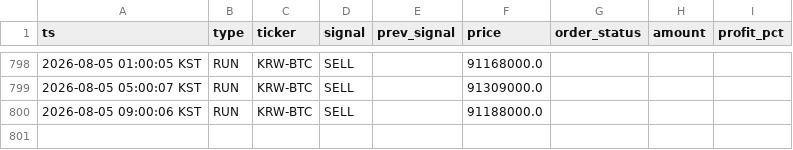
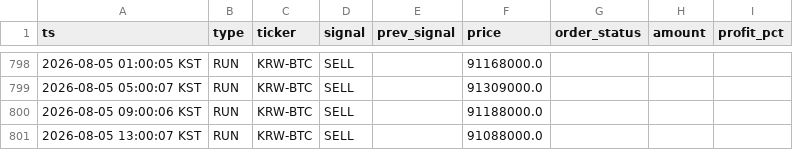
Before and after one commit to hsonicpark-star/upbit-auto-trading, a CSV file: data/trade_log.csv, drawn as a sheet; only a part is shown, gaps mark what is left out; the diff names each change by its address in the sheet, - before the commit and + after, or states it on an @@ line.

```diff
--- a/data/trade_log.csv
+++ b/data/trade_log.csv
+row 801: 2026-08-05 13:00:07 KST | RUN | KRW-BTC | SELL |  | 91088000.0
```
Also changed, not shown: 3 other files.
